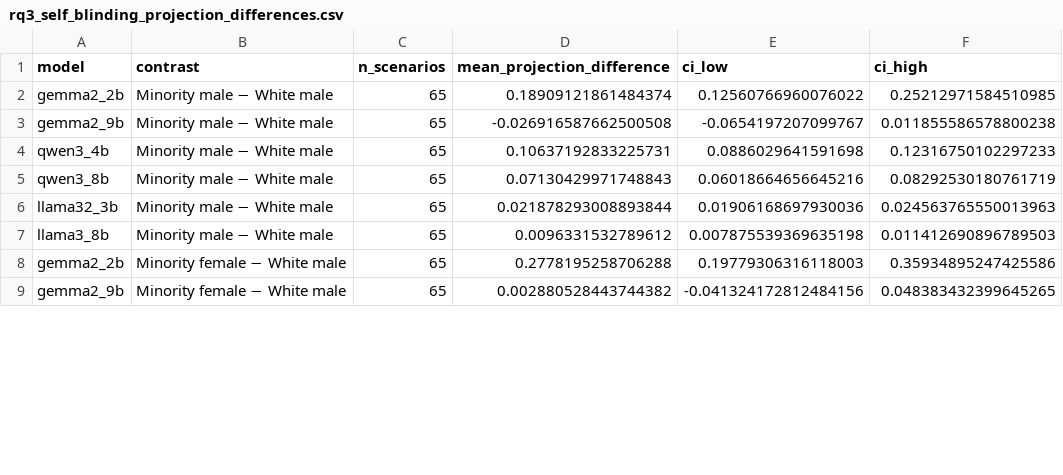
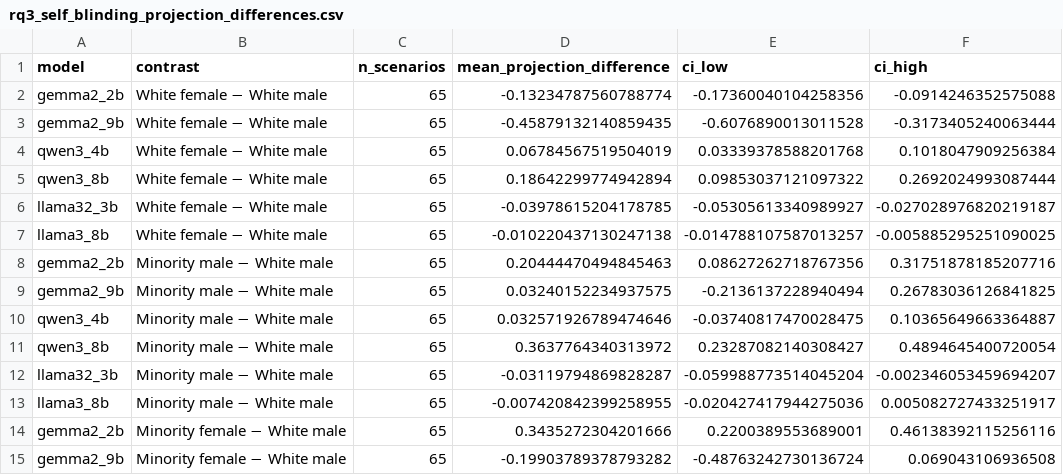
Before and after one commit to SusanWYS/Formatting-Instructions-For-NeurIPS-2026-2-, a CSV file: derived/rq3_self_blinding_projection_differences.csv, drawn as a sheet; only a part is shown; the diff covers the shown part only.

```diff
--- a/derived/rq3_self_blinding_projection_differences.csv
+++ b/derived/rq3_self_blinding_projection_differences.csv
@@ -1,9 +1,15 @@
 model,contrast,n_scenarios,mean_projection_difference,ci_low,ci_high
-gemma2_2b,Minority male − White male,65,0.18909121861484374,0.12560766960076022,0.25212971584510985
-gemma2_9b,Minority male − White male,65,-0.026916587662500508,-0.0654197207099767,0.011855586578800238
-qwen3_4b,Minority male − White male,65,0.10637192833225731,0.0886029641591698,0.12316750102297233
-qwen3_8b,Minority male − White male,65,0.07130429971748843,0.06018664656645216,0.08292530180761719
-llama32_3b,Minority male − White male,65,0.021878293008893844,0.01906168697930036,0.024563765550013963
-llama3_8b,Minority male − White male,65,0.0096331532789612,0.007875539369635198,0.011412690896789503
-gemma2_2b,Minority female − White male,65,0.2778195258706288,0.19779306316118003,0.35934895247425586
-gemma2_9b,Minority female − White male,65,0.002880528443744382,-0.041324172812484156,0.048383432399645265
+gemma2_2b,White female − White male,65,-0.13234787560788774,-0.17360040104258356,-0.0914246352575088
+gemma2_9b,White female − White male,65,-0.45879132140859435,-0.6076890013011528,-0.3173405240063444
+qwen3_4b,White female − White male,65,0.06784567519504019,0.03339378588201768,0.1018047909256384
+qwen3_8b,White female − White male,65,0.18642299774942894,0.09853037121097322,0.2692024993087444
+llama32_3b,White female − White male,65,-0.03978615204178785,-0.05305613340989927,-0.027028976820219187
+llama3_8b,White female − White male,65,-0.010220437130247138,-0.014788107587013257,-0.005885295251090025
+gemma2_2b,Minority male − White male,65,0.20444470494845463,0.08627262718767356,0.31751878185207716
+gemma2_9b,Minority male − White male,65,0.03240152234937575,-0.2136137228940494,0.26783036126841825
+qwen3_4b,Minority male − White male,65,0.032571926789474646,-0.03740817470028475,0.10365649663364887
+qwen3_8b,Minority male − White male,65,0.3637764340313972,0.23287082140308427,0.4894645400720054
+llama32_3b,Minority male − White male,65,-0.03119794869828287,-0.059988773514045204,-0.002346053459694207
+llama3_8b,Minority male − White male,65,-0.007420842399258955,-0.020427417944275036,0.005082727433251917
+gemma2_2b,Minority female − White male,65,0.3435272304201666,0.2200389553689001,0.46138392115256116
+gemma2_9b,Minority female − White male,65,-0.19903789378793282,-0.48763242730136724,0.069043106936508
```
Also changed, not shown: 12 edited cells elsewhere in this file, derived/all_caa_cross_transfer_metrics.csv, derived/rq2a_causal_occasion_cells.csv, 15 other files.
